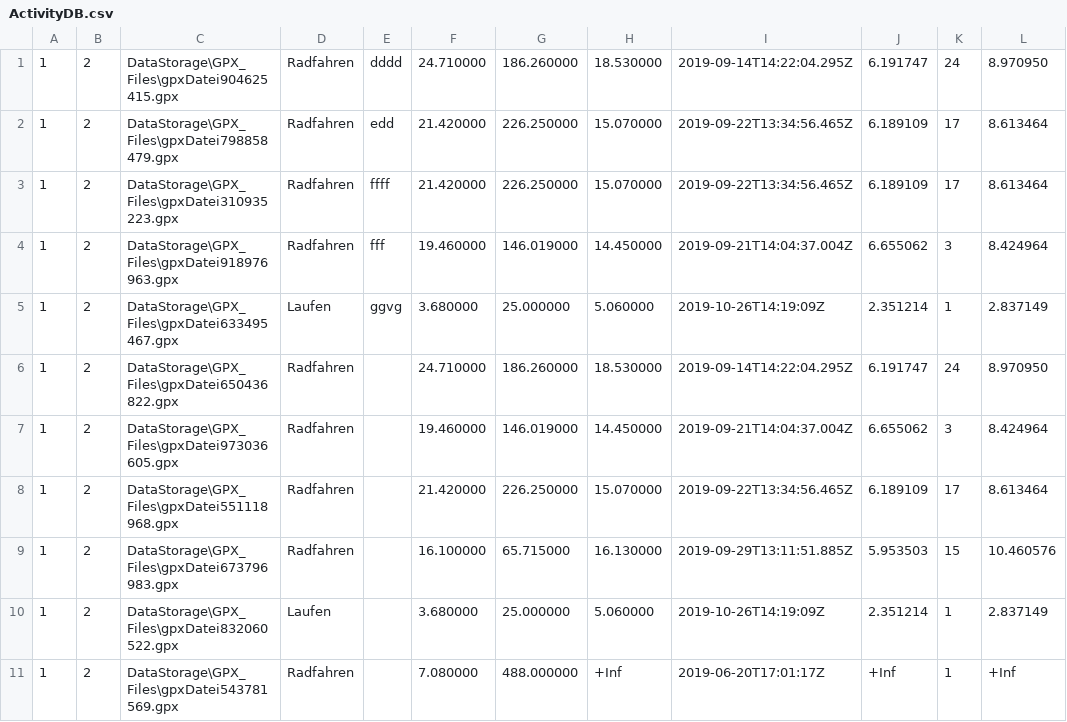
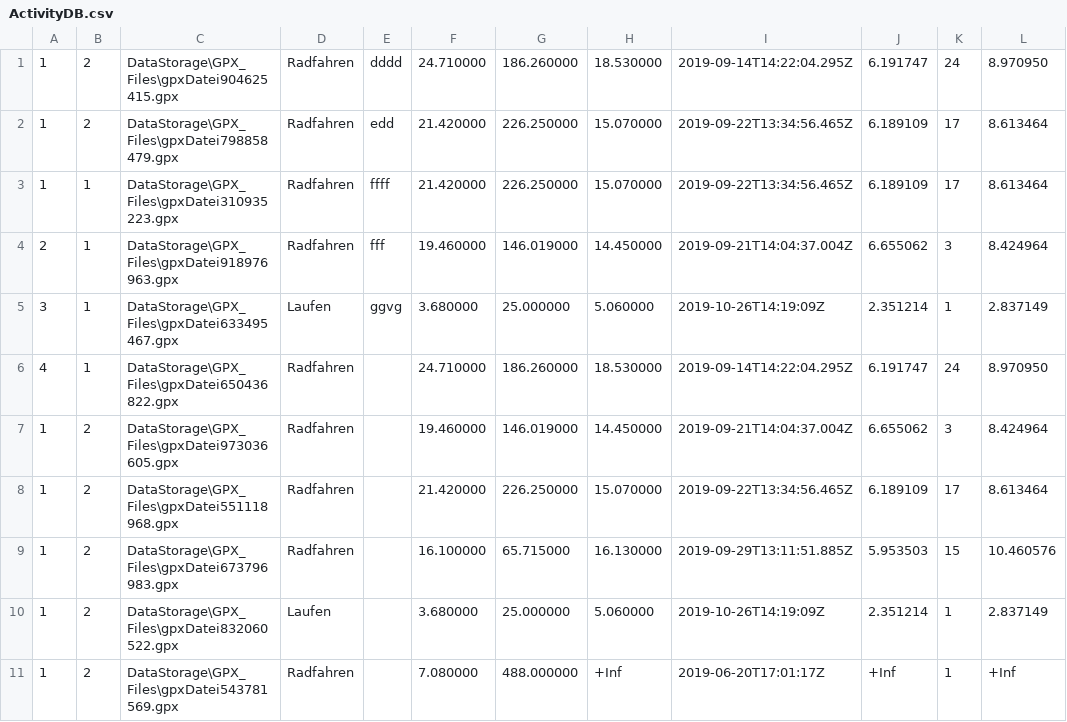
Before and after one commit to Syp1ng/Strava-Light, a CSV file: DataStorage/ActivityDB.csv, drawn as a sheet; only a part is shown; the diff names each change by its address in the sheet, - before the commit and + after, or states it on an @@ line.

```diff
--- a/DataStorage/ActivityDB.csv
+++ b/DataStorage/ActivityDB.csv
-B3:B6: 2
+B3:B6: 1
-A4: 1
+A4: 2
-A5: 1
+A5: 3
-A6: 1
+A6: 4
```
Also changed, not shown: 4 other files.
